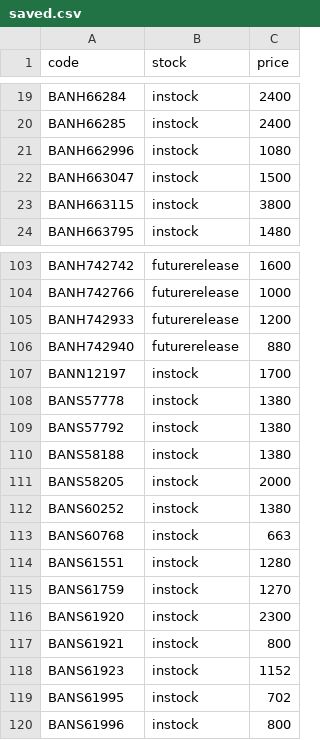
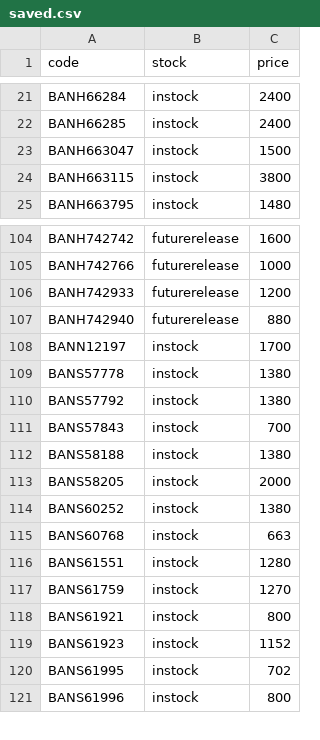
Before and after one commit to vktr107/hlj_price_tracker, a CSV file: saved.csv, drawn as a sheet; only a part is shown, gaps mark what is left out; removed rows and columns are numbered as before the commit, all else as after; the diff covers the shown part only; the diff names each change by its address in the sheet, - before the commit and + after, or states it on an @@ line.

```diff
--- a/saved.csv
+++ b/saved.csv
-row 21: BANH662996 | instock | 1080
+row 111: BANS57843 | instock | 700
-row 116: BANS61920 | instock | 2300
```
Also changed, not shown: 4 added rows and 7 removed rows elsewhere in this file.
